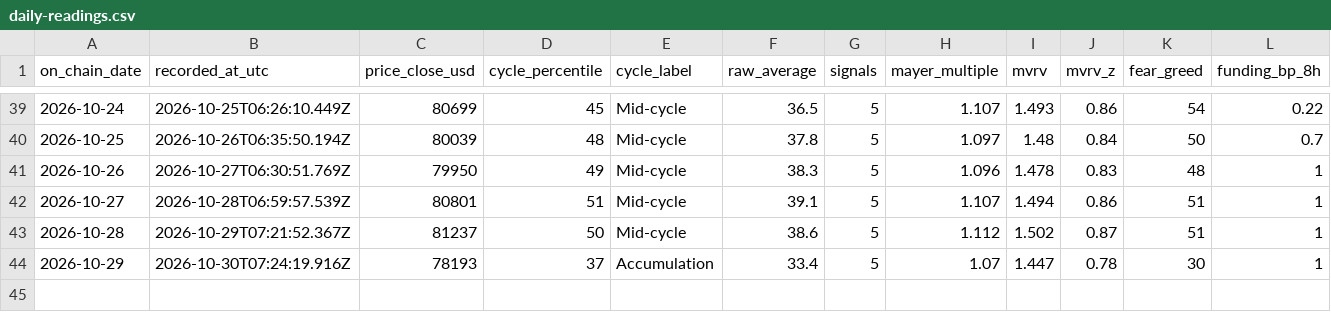
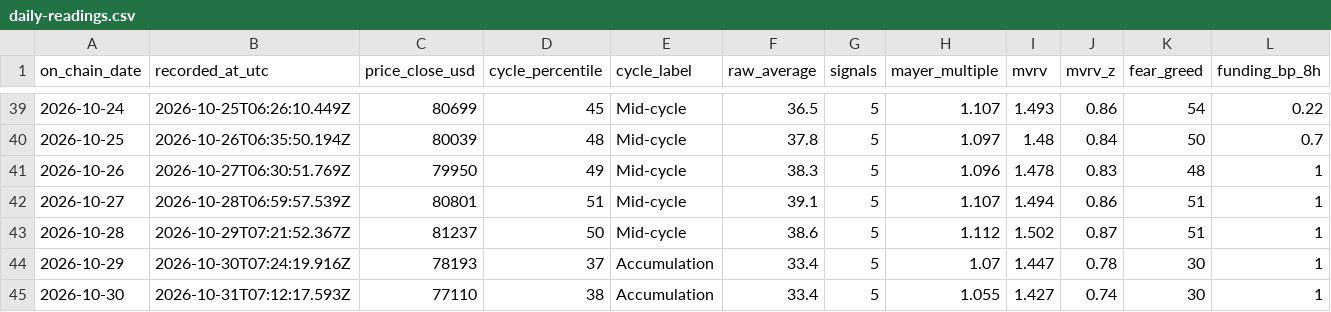
Before and after one commit to ivan-getiashvili/bitcoin-investments-dashboard, a CSV file: records/daily-readings.csv, drawn as a sheet; only a part is shown, gaps mark what is left out; rows hold the shown columns only; the diff names each change by its address in the sheet, - before the commit and + after, or states it on an @@ line.

```diff
--- a/records/daily-readings.csv
+++ b/records/daily-readings.csv
+row 45: 2026-10-30 | 2026-10-31T07:12:17.593Z | 77110 | 38 | Accumulation | 33.4 | 5 | 1.055 | 1.427 | 0.74 | 30 | 1
```
